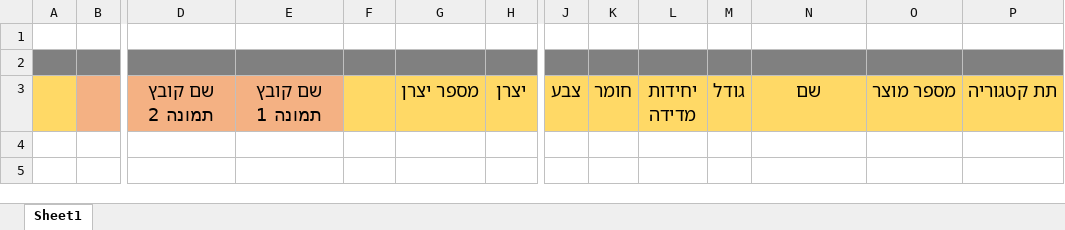
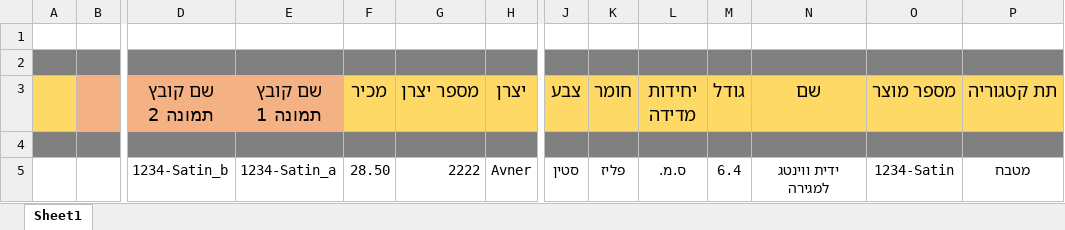
Before and after one commit to JacobIsrael42/Download, an Excel workbook: הכול לנגר.xlsx, sheet Sheet1, drawn as a sheet; only a part is shown, gaps mark what is left out; values as stored, in another font and other column widths than the file's, no borders; rows hold the shown columns only; the diff names each change by its address in the sheet, - before the commit and + after, or states it on an @@ line.

Commit message:
Added example

```diff
--- a/הכול לנגר.xlsx (sheet Sheet1)
+++ b/הכול לנגר.xlsx (sheet Sheet1)
-F3: (empty)
+F3: מכיר
+row 4: (empty)
+row 5:  |  | 1234-Satin_b | 1234-Satin_a | 28.50 | 2222 | Avner | סטין | פליז | ס.מ. | 6.4 | ידית ווינטג למגירה | 1234-Satin | מטבח
```
